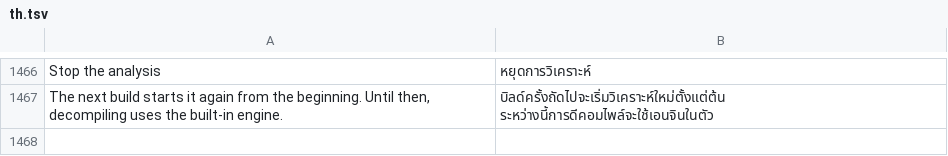
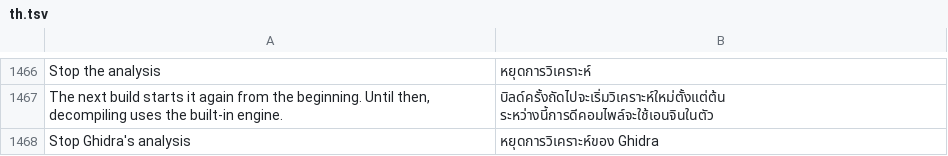
Before and after one commit to GreyCatVP/craft-anything, a TSV file: crates/ui-egui/src/i18n/th.tsv, drawn as a sheet; only a part is shown, gaps mark what is left out; the diff names each change by its address in the sheet, - before the commit and + after, or states it on an @@ line.

```diff
--- a/crates/ui-egui/src/i18n/th.tsv
+++ b/crates/ui-egui/src/i18n/th.tsv
+row 1468: Stop Ghidra's analysis | หยุดการวิเคราะห์ของ Ghidra
```
Also changed, not shown: crates/ui-egui/src/fr.tsv, crates/ui-egui/src/i18n/es.tsv, 12 other files.
